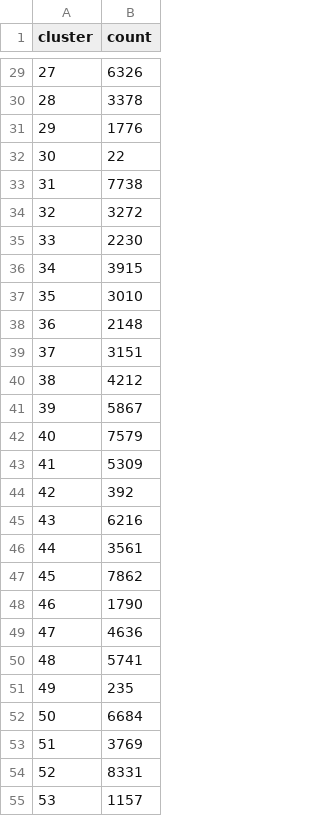
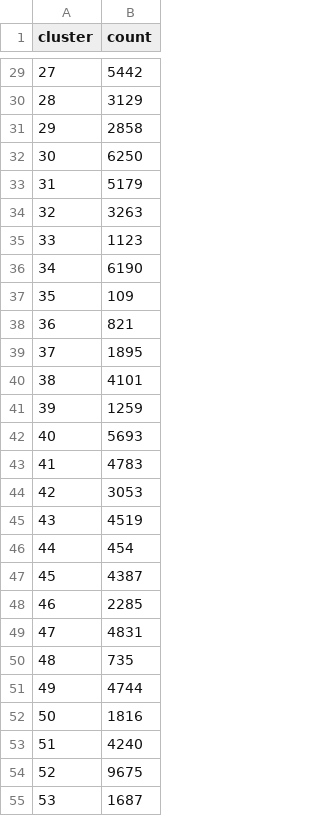
Before and after one commit to jin-roh25/IAProyectoFinal, a CSV file: clusters_recuento150.csv, drawn as a sheet; only a part is shown, gaps mark what is left out; the diff covers the shown part only.

```diff
--- a/clusters_recuento150.csv
+++ b/clusters_recuento150.csv
@@ -29,27 +29,27 @@ cluster,count
-27,6326
-28,3378
-29,1776
-30,22
-31,7738
-32,3272
-33,2230
-34,3915
-35,3010
-36,2148
-37,3151
-38,4212
-39,5867
-40,7579
-41,5309
-42,392
-43,6216
-44,3561
-45,7862
-46,1790
-47,4636
-48,5741
-49,235
-50,6684
-51,3769
-52,8331
-53,1157
+27,5442
+28,3129
+29,2858
+30,6250
+31,5179
+32,3263
+33,1123
+34,6190
+35,109
+36,821
+37,1895
+38,4101
+39,1259
+40,5693
+41,4783
+42,3053
+43,4519
+44,454
+45,4387
+46,2285
+47,4831
+48,735
+49,4744
+50,1816
+51,4240
+52,9675
+53,1687
```
Also changed, not shown: 123 edited cells elsewhere in this file, clusters_recuento190.csv, 1 other file.
